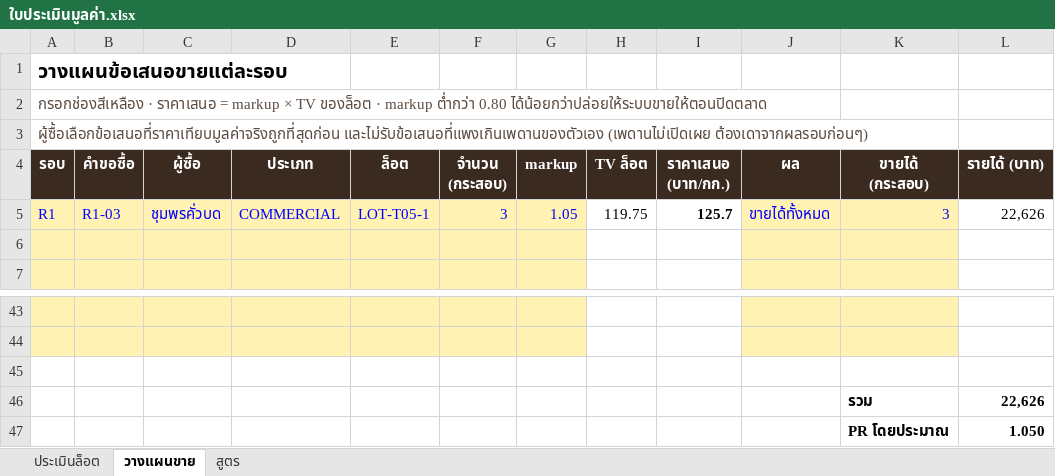
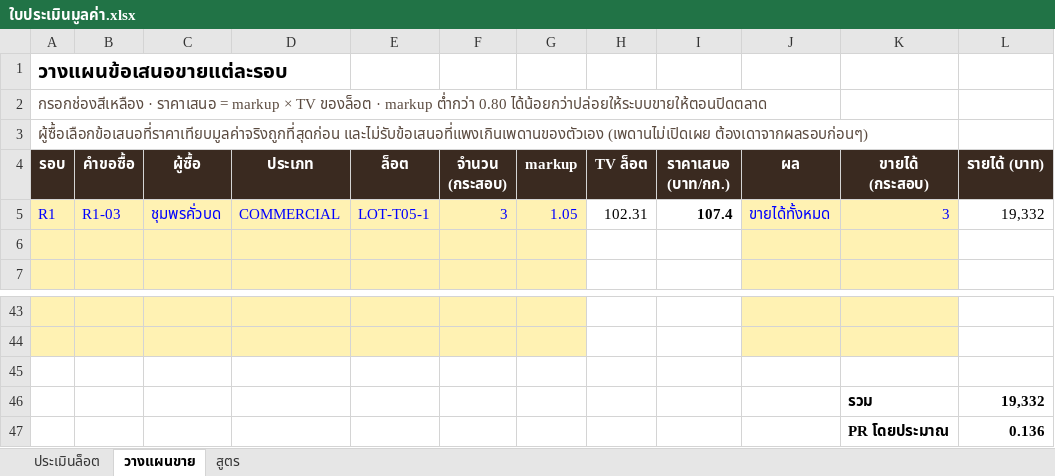
Before and after one commit to rrggamer/TESA_TGR_2026, an Excel workbook: track3-agent/Coffee-TESA-starter/notebooks/ใบประเมินมูลค่า.xlsx, sheet วางแผนขาย, drawn as a sheet; only a part is shown, gaps mark what is left out; values as stored, in another font and other column widths than the file's, no borders; the diff names each change by its address in the sheet, - before the commit and + after, or states it on an @@ line.

```diff
--- a/track3-agent/Coffee-TESA-starter/notebooks/ใบประเมินมูลค่า.xlsx (sheet วางแผนขาย)
+++ b/track3-agent/Coffee-TESA-starter/notebooks/ใบประเมินมูลค่า.xlsx (sheet วางแผนขาย)
-H5 (TV ล็อต): 119.75
+H5 (TV ล็อต): 102.31
-I5 (ราคาเสนอ (บาท/กก.)): 125.7
+I5 (ราคาเสนอ (บาท/กก.)): 107.4
-L5 (รายได้ (บาท)): 22,626
+L5 (รายได้ (บาท)): 19,332
-L46 (รายได้ (บาท)): 22,626
+L46 (รายได้ (บาท)): 19,332
-L47 (รายได้ (บาท)): 1.050
+L47 (รายได้ (บาท)): 0.136
```
Also changed, not shown: sheet ประเมินล็อต, formulas that keep their value, 36 other files.
